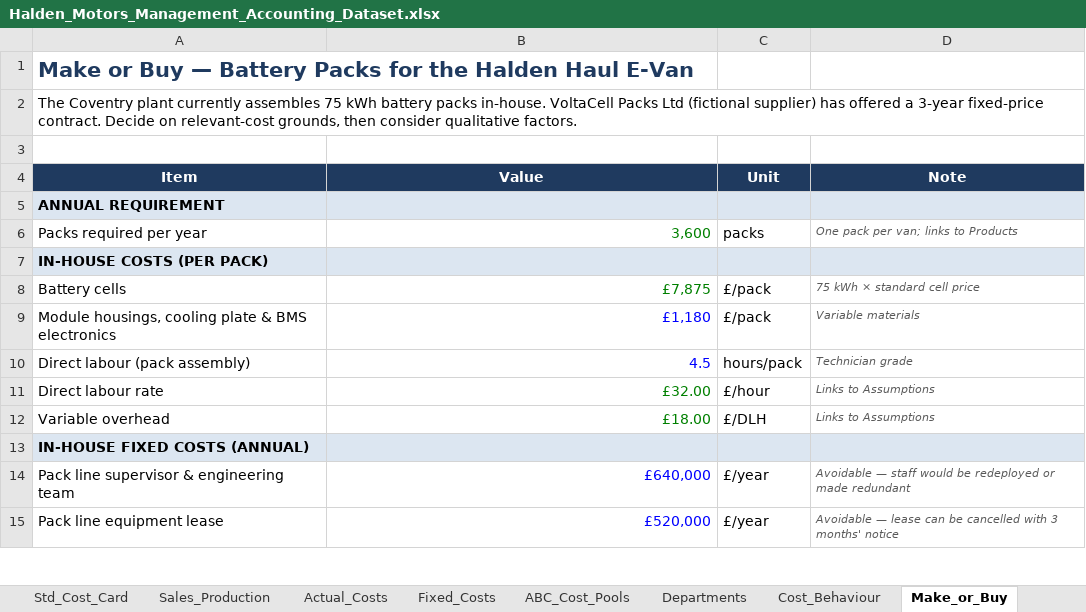
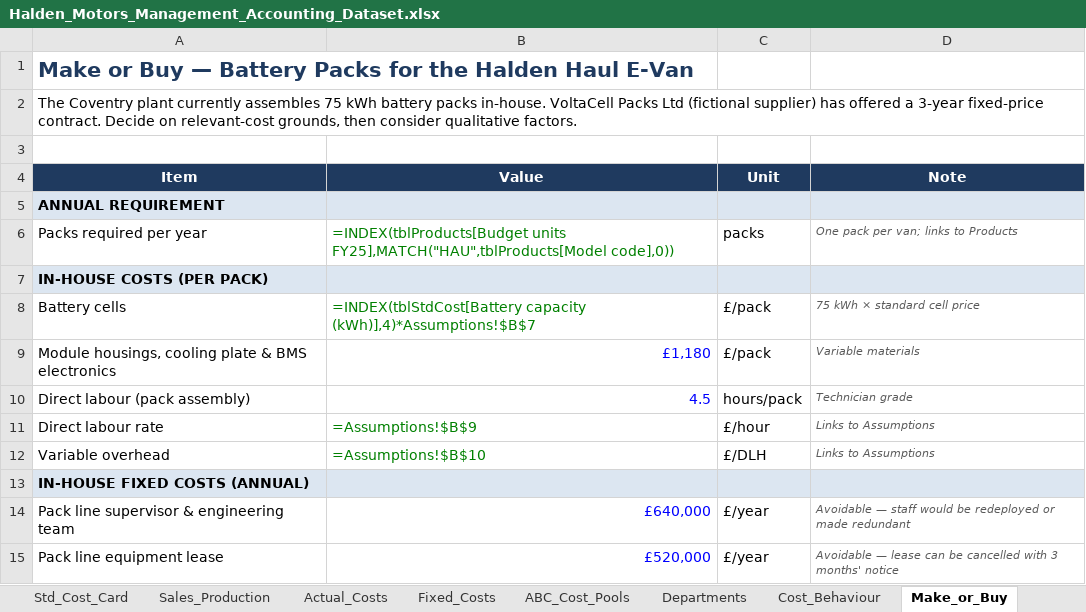
Before and after one commit to andrewprimmer/andrewprimmer.github.io, an Excel workbook: teaching/halden-motors/files/Halden_Motors_Management_Accounting_Dataset.xlsx, sheet Make_or_Buy, drawn as a sheet; only a part is shown; values as stored, in another font and other column widths than the file's, no borders; formulas without a stored value are shown as written; the diff names each change by its address in the sheet, - before the commit and + after, or states it on an @@ line.

```diff
--- a/teaching/halden-motors/files/Halden_Motors_Management_Accounting_Dataset.xlsx (sheet Make_or_Buy)
+++ b/teaching/halden-motors/files/Halden_Motors_Management_Accounting_Dataset.xlsx (sheet Make_or_Buy)
-B6 (Value): 3,600
+B6 (Value): =INDEX(tblProducts[Budget units FY25],MATCH("HAU",tblProducts[Model code],0))
-B8 (Value): £7,875
+B8 (Value): =INDEX(tblStdCost[Battery capacity (kWh)],4)*Assumptions!$B$7
-B11 (Value): £32.00
+B11 (Value): =Assumptions!$B$9
-B12 (Value): £18.00
+B12 (Value): =Assumptions!$B$10
```
Also changed, not shown: sheet Fixed_Costs, sheet Sales_Production, sheet Std_Cost_Card, sheet Exercises, sheet ABC_Cost_Pools, sheet Departments, 20 other files.
